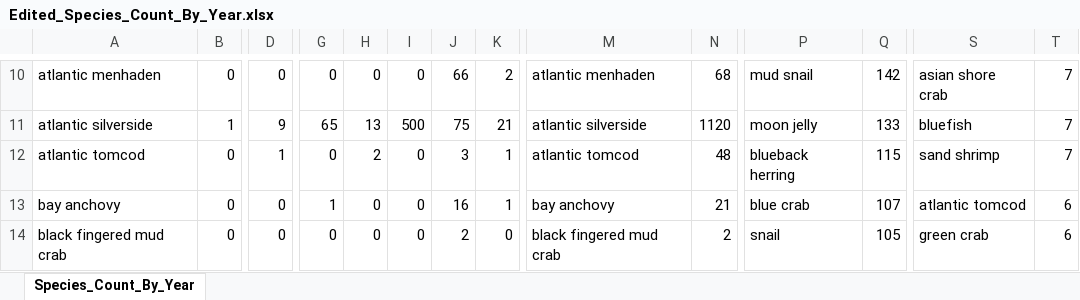
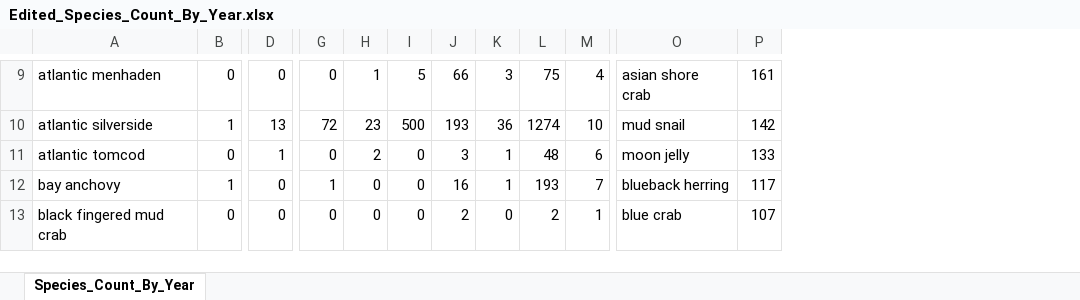
Before and after one commit to Shadhopson/Seining_Analysis, an Excel workbook: Edited CSVs/Edited_Species_Count_By_Year.xlsx, sheet Species_Count_By_Year, drawn as a sheet; only a part is shown, gaps mark what is left out; values as stored, in another font and other column widths than the file's, no cell formats; conditional formats not drawn; removed rows and columns are numbered as before the commit, all else as after; the diff covers the shown part only; the diff names each change by its address in the sheet, - before the commit and + after, or states it on an @@ line.

```diff
--- a/Edited CSVs/Edited_Species_Count_By_Year.xlsx (sheet Species_Count_By_Year)
+++ b/Edited CSVs/Edited_Species_Count_By_Year.xlsx (sheet Species_Count_By_Year)
-column M, rows 10-14: atlantic menhaden | atlantic silverside | atlantic tomcod | bay anchovy | black fingered mud crab
-column P, rows 10-14: mud snail | moon jelly | blueback herring | blue crab | snail
-H9: 0
+H9: 1
-I9: 0
+I9: 5
-K9: 2
+K9: 3
-L9: 68
+L9: 75
-M9: 142
+M9: 4
-P9: 7
+P9: 161
-D10: 9
+D10: 13
-G10: 65
+G10: 72
-H10: 13
+H10: 23
-J10: 75
+J10: 193
-K10: 21
+K10: 36
-L10: 1120
+L10: 1274
-M10: 133
+M10: 10
-O10: bluefish
+O10: mud snail
-P10: 7
+P10: 142
-M11: 115
+M11: 6
-O11: sand shrimp
+O11: moon jelly
-P11: 7
+P11: 133
-B12: 0
+B12: 1
-L12: 21
+L12: 193
-M12: 107
+M12: 7
-O12: atlantic tomcod
+O12: blueback herring
-P12: 6
+P12: 117
-M13: 105
+M13: 1
-O13: green crab
+O13: blue crab
-P13: 6
+P13: 107
```
Also changed, not shown: 13 added rows, 29 removed rows, 2 removed columns and 252 edited cells elsewhere in this sheet, cell formats, formulas that keep their value, 5 other files.
